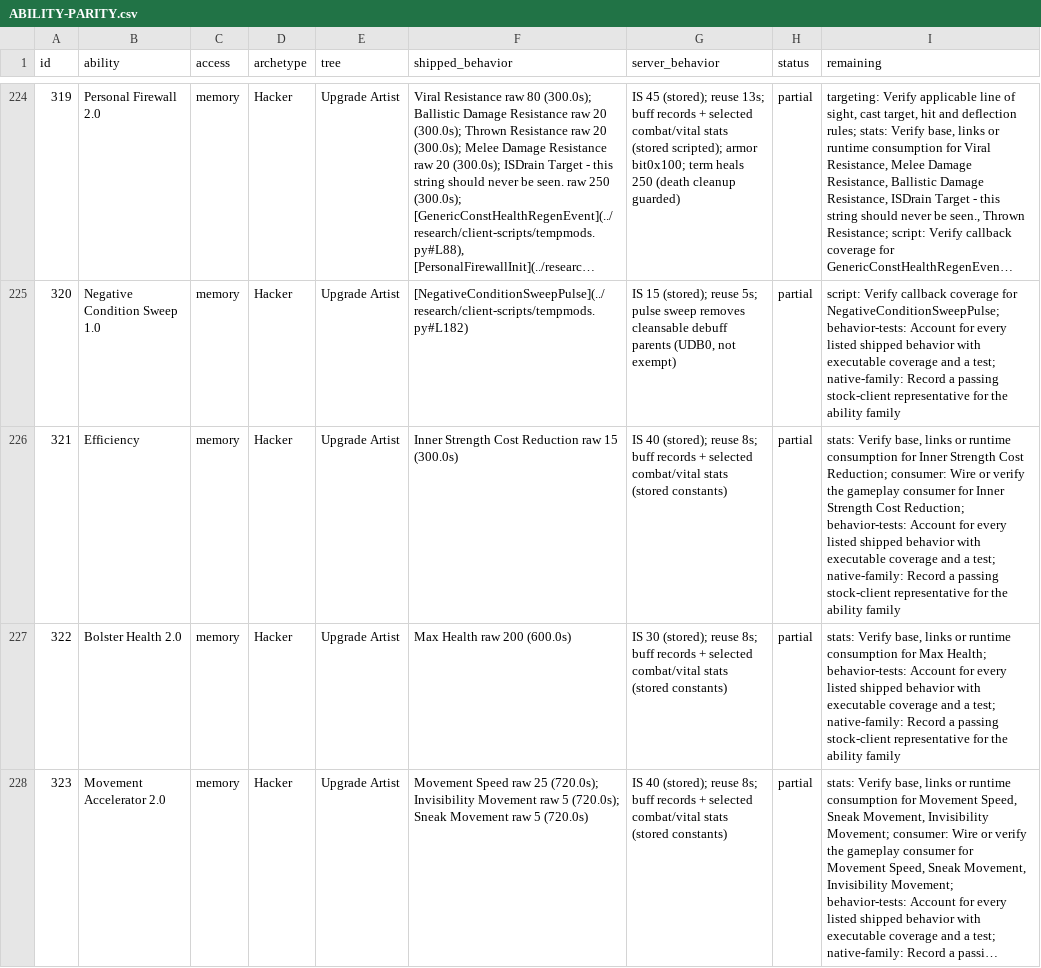
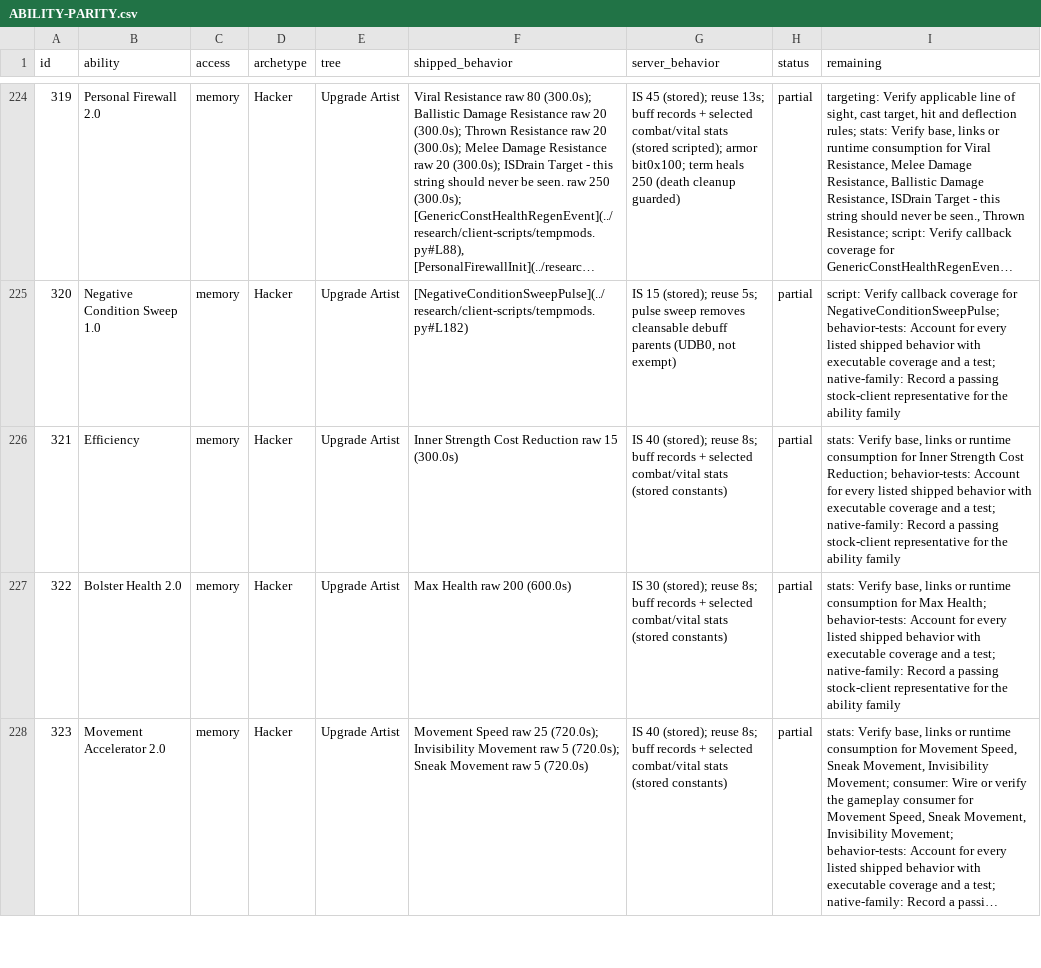
Before and after one commit to kylebrussell/mxo-hd, a CSV file: docs/ABILITY-PARITY.csv, drawn as a sheet; only a part is shown, gaps mark what is left out; long unchanged cells end in …; the diff covers the shown part only.

```diff
--- a/docs/ABILITY-PARITY.csv
+++ b/docs/ABILITY-PARITY.csv
@@ -225,3 +225,3 @@ id,ability,access,archetype,tree,shipped_behavior,server_behavior,status,remaini
 320,Negative Condition Sweep 1.0,memory,Hacker,Upgrade Artist,[NegativeConditionSweepPulse](../research/client-scripts/tempmods.py#L182),"IS 15 (stored); reuse 5s; pulse sweep removes cleansable debuff parents (UDB0, not exempt)",partial,script: Verify callback coverage for NegativeConditionSweepPulse; behavior-tests: Account for every listed shipped behavior with executable coverage and a test; native-family: Record a passing stock-client representative for the ability family
-321,Efficiency,memory,Hacker,Upgrade Artist,Inner Strength Cost Reduction raw 15 (300.0s),IS 40 (stored); reuse 8s; buff records + selected combat/vital stats (stored constants),partial,"stats: Verify base, links or runtime consumption for Inner Strength Cost Reduction; consumer: Wire or verify the gameplay consumer for Inner Strength Cost Reduction; behavior-tests: Account for every listed shipped behavior with executable coverage and a test; native-family: Record a passing stock-client representative for the ability family"
+321,Efficiency,memory,Hacker,Upgrade Artist,Inner Strength Cost Reduction raw 15 (300.0s),IS 40 (stored); reuse 8s; buff records + selected combat/vital stats (stored constants),partial,"stats: Verify base, links or runtime consumption for Inner Strength Cost Reduction; behavior-tests: Account for every listed shipped behavior with executable coverage and a test; native-family: Record a passing stock-client representative for the ability family"
 322,Bolster Health 2.0,memory,Hacker,Upgrade Artist,Max Health raw 200 (600.0s),IS 30 (stored); reuse 8s; buff records + selected combat/vital stats (stored constants),partial,"stats: Verify base, links or runtime consumption for Max Health; behavior-tests: Account for every listed shipped behavior with executable coverage and a test; native-family: Record a passing stock-client representative for the ability family"
```
Also changed, not shown: 1 edited cell elsewhere in this file, 10 other files.
